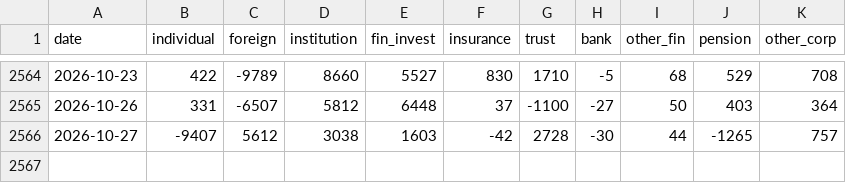
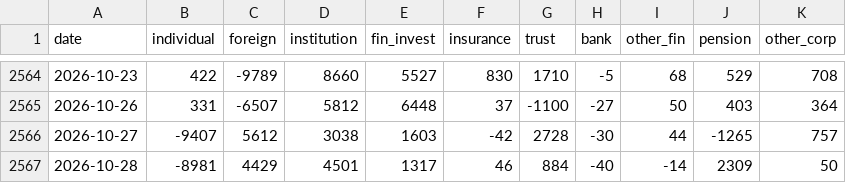
Before and after one commit to anextone/kospi-signal-data, a CSV file: data/flows.csv, drawn as a sheet; only a part is shown, gaps mark what is left out; the diff names each change by its address in the sheet, - before the commit and + after, or states it on an @@ line.

```diff
--- a/data/flows.csv
+++ b/data/flows.csv
+row 2567: 2026-10-28 | -8981 | 4429 | 4501 | 1317 | 46 | 884 | -40 | -14 | 2309 | 50
```
Also changed, not shown: data/kospi_index.csv, data/lev_etf.csv, 1 other file.
